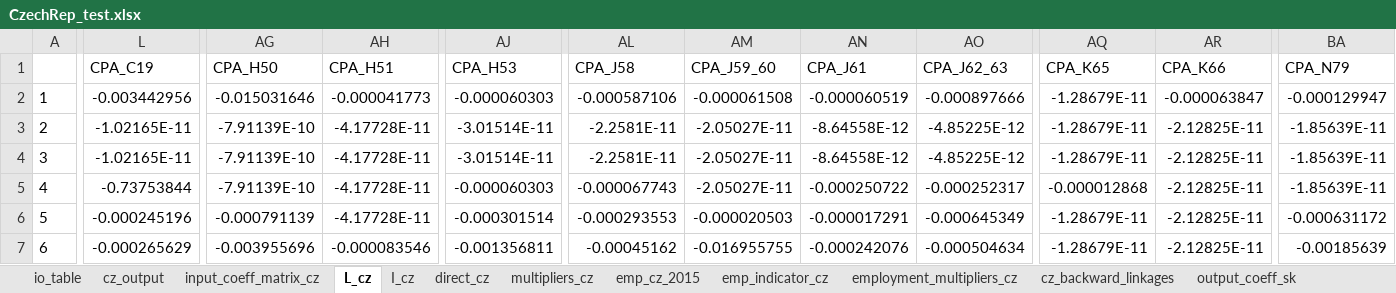
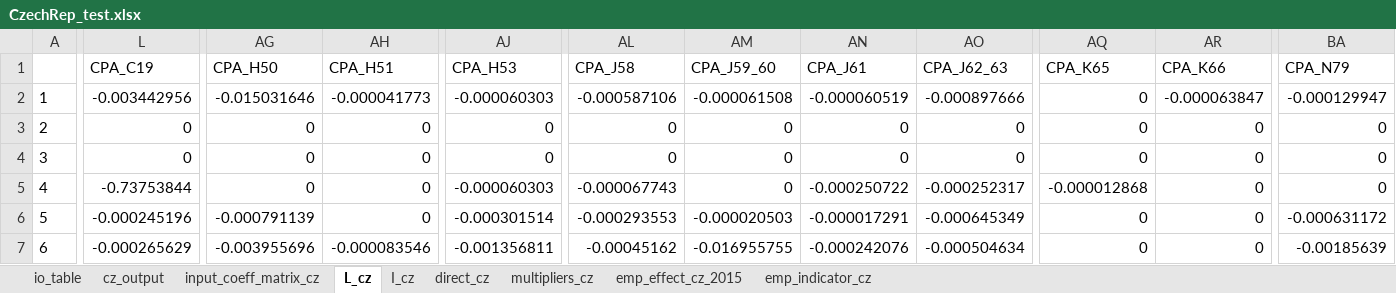
Before and after one commit to rOpenGov/iotables, an Excel workbook: not_included/CzechRep_test.xlsx, sheet L_cz, drawn as a sheet; only a part is shown, gaps mark what is left out; values as stored, in another font and other column widths than the file's, no borders; the diff covers the shown part only; the diff names each change by its address in the sheet, - before the commit and + after, or states it on an @@ line.

```diff
--- a/not_included/CzechRep_test.xlsx (sheet L_cz)
+++ b/not_included/CzechRep_test.xlsx (sheet L_cz)
-sheet tab: emp_cz_2015
+sheet tab: emp_effect_cz_2015
-sheet tab: employment_multipliers_cz
-sheet tab: cz_backward_linkages
-sheet tab: output_coeff_sk
-AQ2:AQ4 (CPA_K65): -1.28679E-11
+AQ2:AQ4 (CPA_K65): 0
-L3:L4 (CPA_C19): -1.02165E-11
+L3:L4 (CPA_C19): 0
-AG3:AG5 (CPA_H50): -7.91139E-10
+AG3:AG5 (CPA_H50): 0
-AH3:AH6 (CPA_H51): -4.17728E-11
+AH3:AH6 (CPA_H51): 0
-AJ3:AJ4 (CPA_H53): -3.01514E-11
+AJ3:AJ4 (CPA_H53): 0
-AL3:AL4 (CPA_J58): -2.2581E-11
+AL3:AL4 (CPA_J58): 0
-AM3:AM5 (CPA_J59_60): -2.05027E-11
+AM3:AM5 (CPA_J59_60): 0
-AN3:AN4 (CPA_J61): -8.64558E-12
+AN3:AN4 (CPA_J61): 0
-AO3:AO4 (CPA_J62_63): -4.85225E-12
+AO3:AO4 (CPA_J62_63): 0
-AR3:AR7 (CPA_K66): -2.12825E-11
+AR3:AR7 (CPA_K66): 0
-BA3:BA5 (CPA_N79): -1.85639E-11
+BA3:BA5 (CPA_N79): 0
-AQ6:AQ7 (CPA_K65): -1.28679E-11
+AQ6:AQ7 (CPA_K65): 0
```
Also changed, not shown: 346 edited cells elsewhere in this sheet, sheet direct_cz, sheet multipliers_cz, sheet input_coeff_matrix_cz, sheet emp_effect_cz_2015, sheet I_cz, sheet emp_indicator_cz, other sheet tabs, 32 other files.
